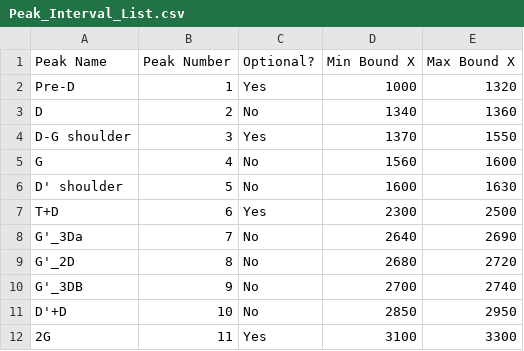
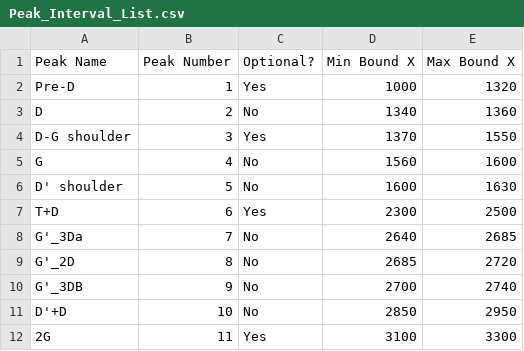
Before and after one commit to dvconricode/SALT, a CSV file: Peak_Interval_List.csv, drawn as a sheet.

```diff
--- a/Peak_Interval_List.csv
+++ b/Peak_Interval_List.csv
@@ -7,4 +7,4 @@ D' shoulder,5,No,1600,1630
 T+D,6,Yes,2300,2500
-G'_3Da,7,No,2640,2690
-G'_2D,8,No,2680,2720
+G'_3Da,7,No,2640,2685
+G'_2D,8,No,2685,2720
 G'_3DB,9,No,2700,2740
```
Also changed, not shown: 2 other files.
